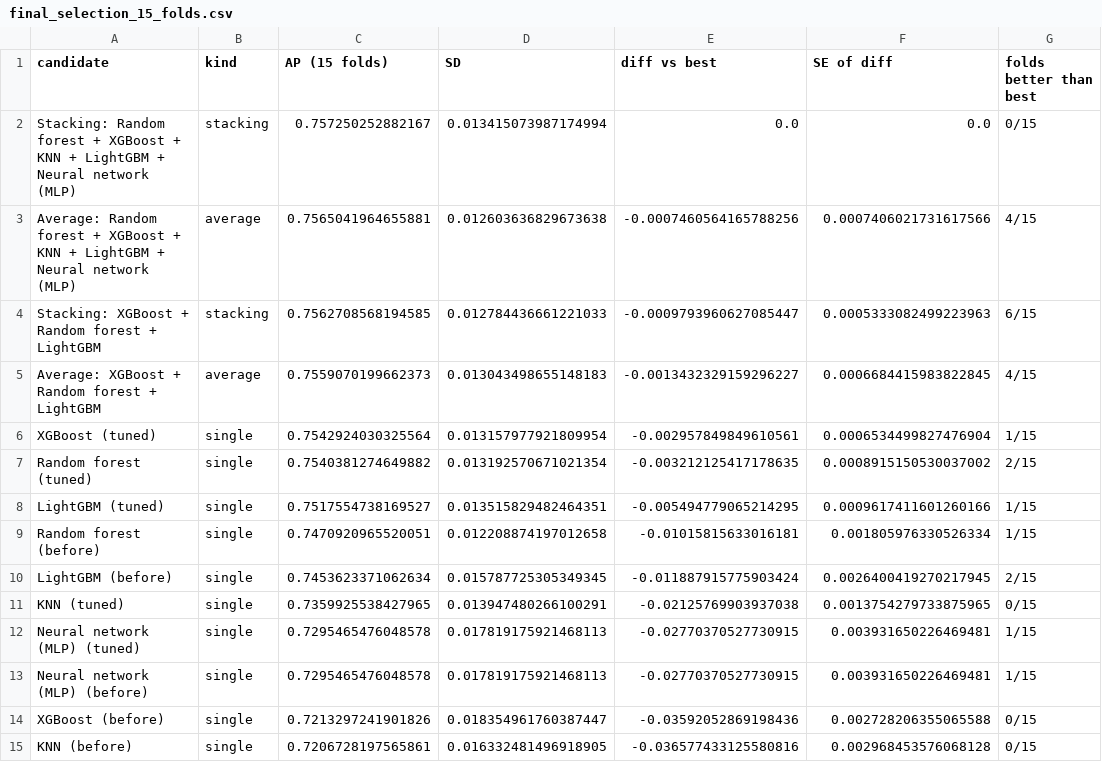
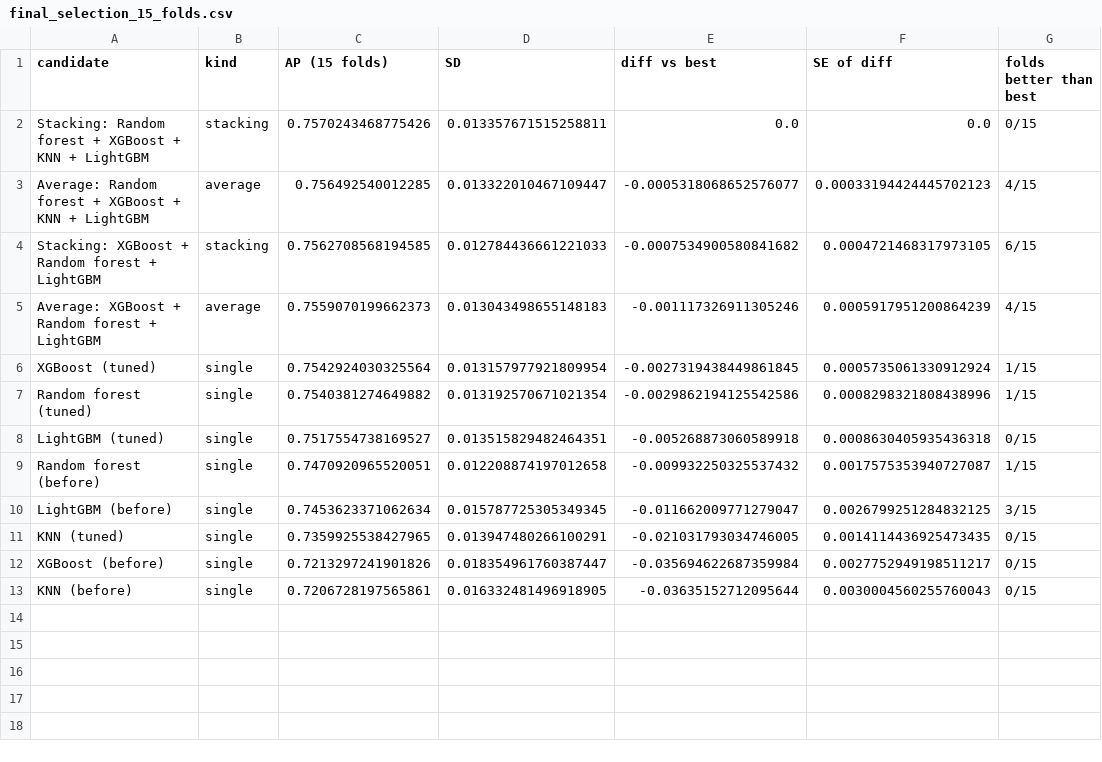
Before and after one commit to xiaogouyy/MGSC674-Group-Project, a CSV file: fine_tuning_results/final_selection_15_folds.csv, drawn as a sheet.

```diff
--- a/fine_tuning_results/final_selection_15_folds.csv
+++ b/fine_tuning_results/final_selection_15_folds.csv
@@ -1,15 +1,13 @@
 candidate,kind,AP (15 folds),SD,diff vs best,SE of diff,folds better than best
-Stacking: Random forest + XGBoost + KNN + LightGBM + Neural network (MLP),stacking,0.757250252882167,0.013415073987174994,0.0,0.0,0/15
-Average: Random forest + XGBoost + KNN + LightGBM + Neural network (MLP),average,0.7565041964655881,0.012603636829673638,-0.0007460564165788256,0.0007406021731617566,4/15
-Stacking: XGBoost + Random forest + LightGBM,stacking,0.7562708568194585,0.012784436661221033,-0.0009793960627085447,0.0005333082499223963,6/15
-Average: XGBoost + Random forest + LightGBM,average,0.7559070199662373,0.013043498655148183,-0.0013432329159296227,0.0006684415983822845,4/15
-XGBoost (tuned),single,0.7542924030325564,0.013157977921809954,-0.002957849849610561,0.0006534499827476904,1/15
-Random forest (tuned),single,0.7540381274649882,0.013192570671021354,-0.003212125417178635,0.0008915150530037002,2/15
-LightGBM (tuned),single,0.7517554738169527,0.013515829482464351,-0.005494779065214295,0.0009617411601260166,1/15
-Random forest (before),single,0.7470920965520051,0.012208874197012658,-0.01015815633016181,0.001805976330526334,1/15
-LightGBM (before),single,0.7453623371062634,0.015787725305349345,-0.011887915775903424,0.0026400419270217945,2/15
-KNN (tuned),single,0.7359925538427965,0.013947480266100291,-0.02125769903937038,0.0013754279733875965,0/15
-Neural network (MLP) (tuned),single,0.7295465476048578,0.017819175921468113,-0.02770370527730915,0.003931650226469481,1/15
-Neural network (MLP) (before),single,0.7295465476048578,0.017819175921468113,-0.02770370527730915,0.003931650226469481,1/15
-XGBoost (before),single,0.7213297241901826,0.018354961760387447,-0.03592052869198436,0.002728206355065588,0/15
-KNN (before),single,0.7206728197565861,0.016332481496918905,-0.036577433125580816,0.002968453576068128,0/15
+Stacking: Random forest + XGBoost + KNN + LightGBM,stacking,0.7570243468775426,0.013357671515258811,0.0,0.0,0/15
+Average: Random forest + XGBoost + KNN + LightGBM,average,0.756492540012285,0.013322010467109447,-0.0005318068652576077,0.00033194424445702123,4/15
+Stacking: XGBoost + Random forest + LightGBM,stacking,0.7562708568194585,0.012784436661221033,-0.0007534900580841682,0.0004721468317973105,6/15
+Average: XGBoost + Random forest + LightGBM,average,0.7559070199662373,0.013043498655148183,-0.001117326911305246,0.0005917951200864239,4/15
+XGBoost (tuned),single,0.7542924030325564,0.013157977921809954,-0.0027319438449861845,0.0005735061330912924,1/15
+Random forest (tuned),single,0.7540381274649882,0.013192570671021354,-0.0029862194125542586,0.0008298321808438996,1/15
+LightGBM (tuned),single,0.7517554738169527,0.013515829482464351,-0.005268873060589918,0.0008630405935436318,0/15
+Random forest (before),single,0.7470920965520051,0.012208874197012658,-0.009932250325537432,0.0017575353940727087,1/15
+LightGBM (before),single,0.7453623371062634,0.015787725305349345,-0.011662009771279047,0.0026799251284832125,3/15
+KNN (tuned),single,0.7359925538427965,0.013947480266100291,-0.021031793034746005,0.0014114436925473435,0/15
+XGBoost (before),single,0.7213297241901826,0.018354961760387447,-0.035694622687359984,0.0027752949198511217,0/15
+KNN (before),single,0.7206728197565861,0.016332481496918905,-0.03635152712095644,0.0030004560255760043,0/15
```
Also changed, not shown: model_comparison_results/final_feature_configurations.csv, model_comparison_results/final_permutation_importance.csv, 17 other files.
